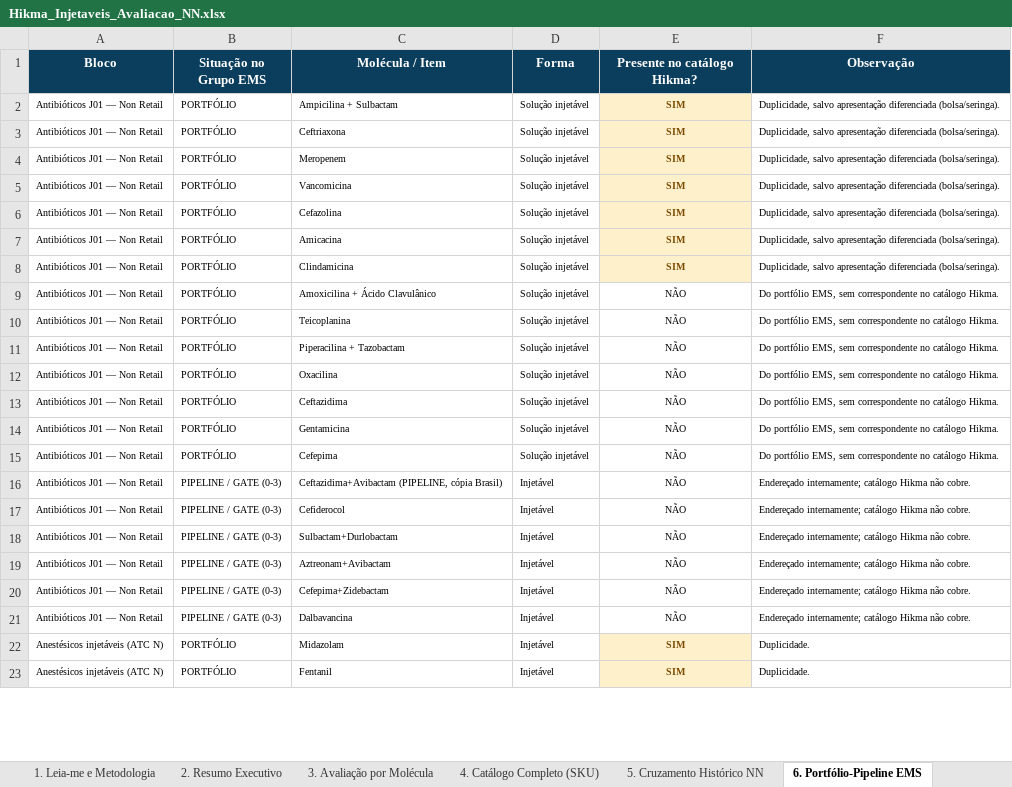
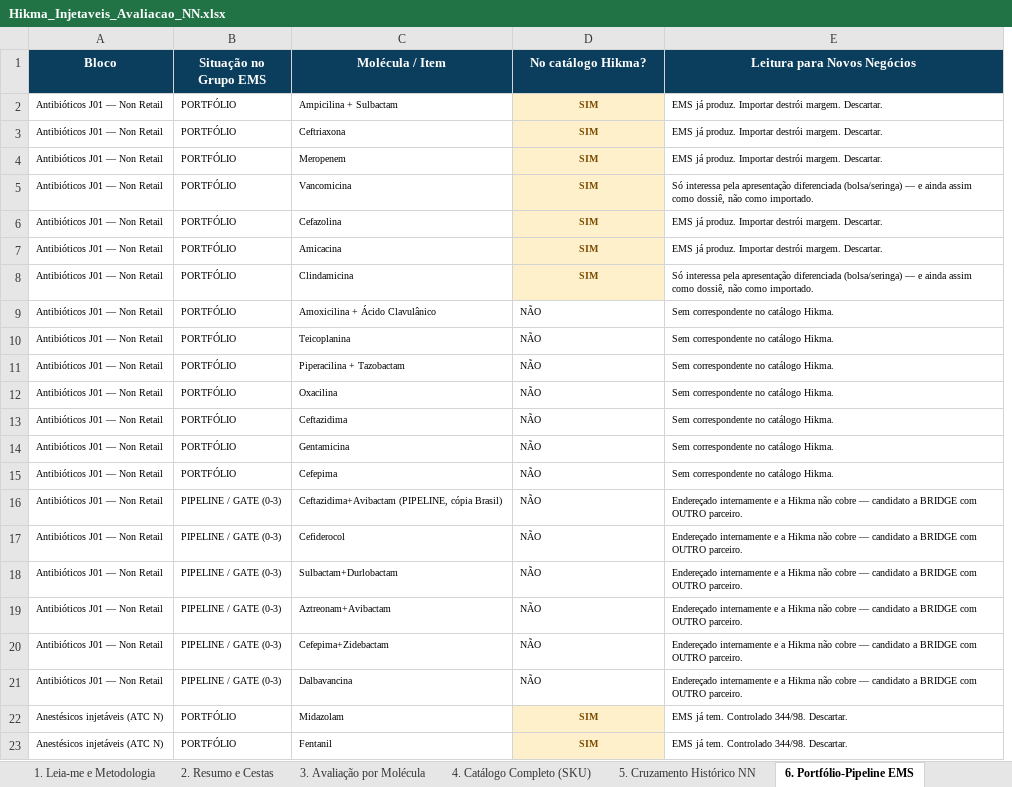
Before and after one commit to fmlucaas/Teste, an Excel workbook: Hikma_Injetaveis_Avaliacao_NN.xlsx, sheet 6. Portfólio-Pipeline EMS, drawn as a sheet; only a part is shown; values as stored, in another font and other column widths than the file's, no borders; removed rows and columns are numbered as before the commit, all else as after; the diff covers the shown part only; the diff names each change by its address in the sheet, - before the commit and + after, or states it on an @@ line.

```diff
--- a/Hikma_Injetaveis_Avaliacao_NN.xlsx (sheet 6. Portfólio-Pipeline EMS)
+++ b/Hikma_Injetaveis_Avaliacao_NN.xlsx (sheet 6. Portfólio-Pipeline EMS)
-sheet tab: 2. Resumo Executivo
+sheet tab: 2. Resumo e Cestas
-column D (Forma), rows 2-23: Solução injetável | Solução injetável | Solução injetável | Solução injetável | Solução injetável | Solução injetável | Solução injetável | Solução injetável | Solução injetável | Solução injetável | Solução injetável | Solução injetável | Solução injetável | Solução injetável | Injetável | Injetável | Injetável | Injetável | Injetável | Injetável | Injetável | Injetável
-column F (Observação), rows 2-23: Duplicidade, salvo apresentação diferenciada (bolsa/seringa). | Duplicidade, salvo apresentação diferenciada (bolsa/seringa). | Duplicidade, salvo apresentação diferenciada (bolsa/seringa). | Duplicidade, salvo apresentação diferenciada (bolsa/seringa). | Duplicidade, salvo apresentação diferenciada (bolsa/seringa). | Duplicidade, salvo apresentação diferenciada (bolsa/seringa). | Duplicidade, salvo apresentação diferenciada (bolsa/seringa). | Do portfólio EMS, sem correspondente no catálogo Hikma. | Do portfólio EMS, sem correspondente no catálogo Hikma. | Do portfólio EMS, sem correspondente no catálogo Hikma. | Do portfólio EMS, sem correspondente no catálogo Hikma. | Do portfólio EMS, sem correspondente no catálogo Hikma. | Do portfólio EMS, sem correspondente no catálogo Hikma. | Do portfólio EMS, sem correspondente no catálogo Hikma. | Endereçado internamente; catálogo Hikma não cobre. | Endereçado internamente; catálogo Hikma não cobre. | Endereçado internamente; catálogo Hikma não cobre. | Endereçado internamente; catálogo Hikma não cobre. | Endereçado internamente; catálogo Hikma não cobre. | Endereçado internamente; catálogo Hikma não cobre. | Duplicidade. | Duplicidade.
+column E (Leitura para Novos Negócios), rows 2-23: EMS já produz. Importar destrói margem. Descartar. | EMS já produz. Importar destrói margem. Descartar. | EMS já produz. Importar destrói margem. Descartar. | Só interessa pela apresentação diferenciada (bolsa/seringa) — e ainda assim como dossiê, não como importado. | EMS já produz. Importar destrói margem. Descartar. | EMS já produz. Importar destrói margem. Descartar. | Só interessa pela apresentação diferenciada (bolsa/seringa) — e ainda assim como dossiê, não como importado. | Sem correspondente no catálogo Hikma. | Sem correspondente no catálogo Hikma. | Sem correspondente no catálogo Hikma. | Sem correspondente no catálogo Hikma. | Sem correspondente no catálogo Hikma. | Sem correspondente no catálogo Hikma. | Sem correspondente no catálogo Hikma. | Endereçado internamente e a Hikma não cobre — candidato a BRIDGE com OUTRO parceiro. | Endereçado internamente e a Hikma não cobre — candidato a BRIDGE com OUTRO parceiro. | Endereçado internamente e a Hikma não cobre — candidato a BRIDGE com OUTRO parceiro. | Endereçado internamente e a Hikma não cobre — candidato a BRIDGE com OUTRO parceiro. | Endereçado internamente e a Hikma não cobre — candidato a BRIDGE com OUTRO parceiro. | Endereçado internamente e a Hikma não cobre — candidato a BRIDGE com OUTRO parceiro. | EMS já tem. Controlado 344/98. Descartar. | EMS já tem. Controlado 344/98. Descartar.
-D1: Presente no catálogo Hikma?
+D1: No catálogo Hikma?
-D9:D21 alignment: center
+D9:D21 alignment: left
```
Also changed, not shown: cell formats elsewhere in this sheet, sheet 3. Avaliação por Molécula, sheet 7. Lacunas e Perguntas, sheet 4. Catálogo Completo (SKU), sheet 8. Melhorias sugeridas, sheet 1. Leia-me e Metodologia, sheet 5. Cruzamento Histórico NN, other sheet tabs, 3 other files.
